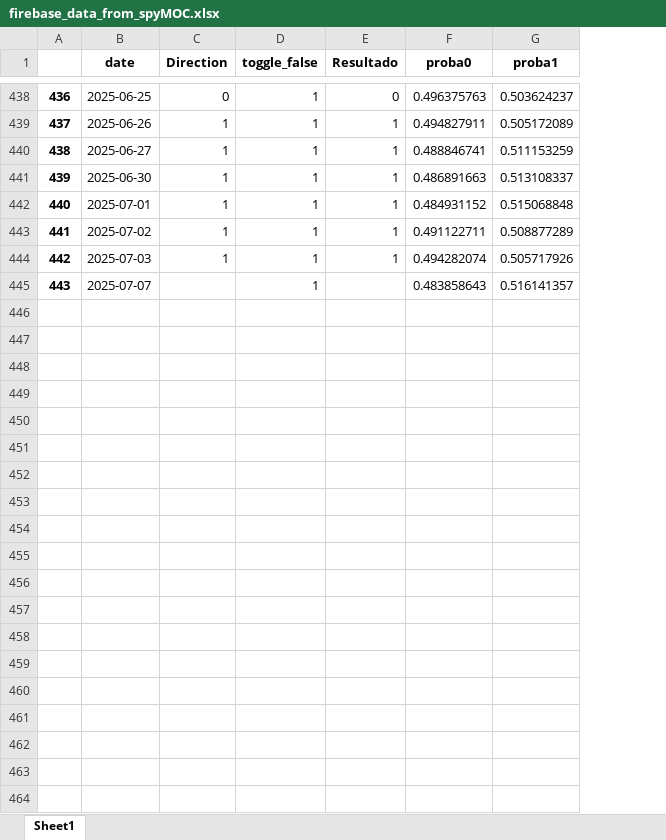
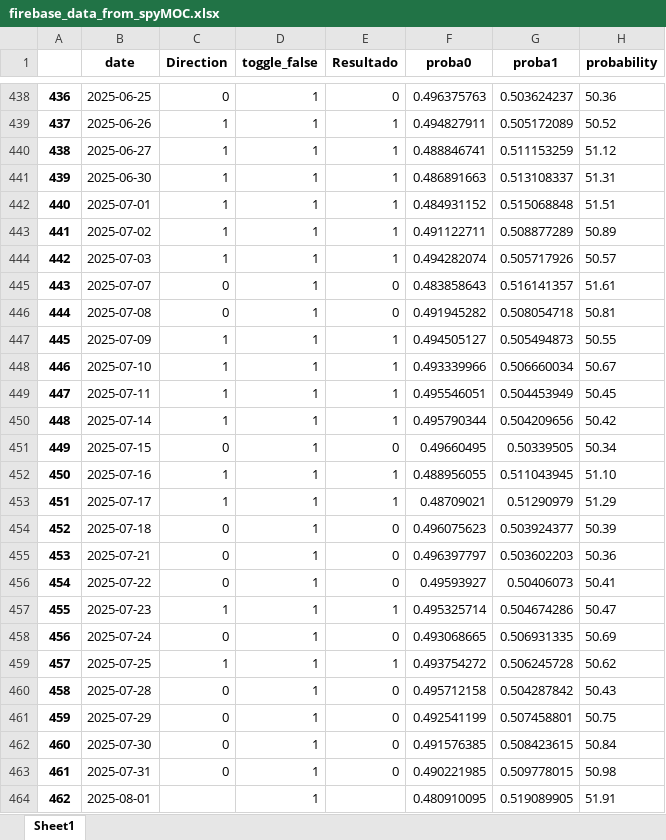
Before and after one commit to santiagogiraldo09/Arkad, an Excel workbook: firebase_data_from_spyMOC.xlsx, sheet Sheet1, drawn as a sheet; only a part is shown, gaps mark what is left out; values as stored, in another font and other column widths than the file's, no borders; the diff names each change by its address in the sheet, - before the commit and + after, or states it on an @@ line.

Commit message:
update data

```diff
--- a/firebase_data_from_spyMOC.xlsx (sheet Sheet1)
+++ b/firebase_data_from_spyMOC.xlsx (sheet Sheet1)
+column H (probability), rows 438-445: 50.36 | 50.52 | 51.12 | 51.31 | 51.51 | 50.89 | 50.57 | 51.61
-C445 (Direction): (empty)
+C445 (Direction): 0
-E445 (Resultado): (empty)
+E445 (Resultado): 0
+row 446: 444 | 2025-07-08 | 0 | 1 | 0 | 0.491945282 | 0.508054718 | 50.81
+row 447: 445 | 2025-07-09 | 1 | 1 | 1 | 0.494505127 | 0.505494873 | 50.55
+row 448: 446 | 2025-07-10 | 1 | 1 | 1 | 0.493339966 | 0.506660034 | 50.67
+row 449: 447 | 2025-07-11 | 1 | 1 | 1 | 0.495546051 | 0.504453949 | 50.45
+row 450: 448 | 2025-07-14 | 1 | 1 | 1 | 0.495790344 | 0.504209656 | 50.42
+row 451: 449 | 2025-07-15 | 0 | 1 | 0 | 0.49660495 | 0.50339505 | 50.34
+row 452: 450 | 2025-07-16 | 1 | 1 | 1 | 0.488956055 | 0.511043945 | 51.10
+row 453: 451 | 2025-07-17 | 1 | 1 | 1 | 0.48709021 | 0.51290979 | 51.29
+row 454: 452 | 2025-07-18 | 0 | 1 | 0 | 0.496075623 | 0.503924377 | 50.39
+row 455: 453 | 2025-07-21 | 0 | 1 | 0 | 0.496397797 | 0.503602203 | 50.36
+row 456: 454 | 2025-07-22 | 0 | 1 | 0 | 0.49593927 | 0.50406073 | 50.41
+row 457: 455 | 2025-07-23 | 1 | 1 | 1 | 0.495325714 | 0.504674286 | 50.47
+row 458: 456 | 2025-07-24 | 0 | 1 | 0 | 0.493068665 | 0.506931335 | 50.69
+row 459: 457 | 2025-07-25 | 1 | 1 | 1 | 0.493754272 | 0.506245728 | 50.62
+row 460: 458 | 2025-07-28 | 0 | 1 | 0 | 0.495712158 | 0.504287842 | 50.43
+row 461: 459 | 2025-07-29 | 0 | 1 | 0 | 0.492541199 | 0.507458801 | 50.75
+row 462: 460 | 2025-07-30 | 0 | 1 | 0 | 0.491576385 | 0.508423615 | 50.84
+row 463: 461 | 2025-07-31 | 0 | 1 | 0 | 0.490221985 | 0.509778015 | 50.98
+row 464: 462 | 2025-08-01 |  | 1 |  | 0.480910095 | 0.519089905 | 51.91
```
Also changed, not shown: Trades_M1.xlsx, firebase_data_from_spyCanalSOC.xlsx, 4 other files.
